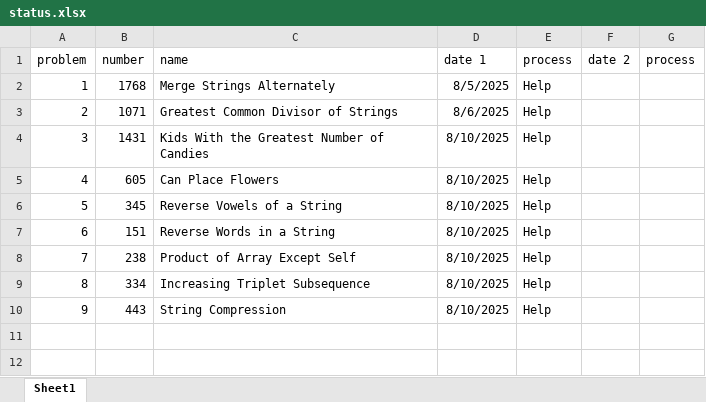
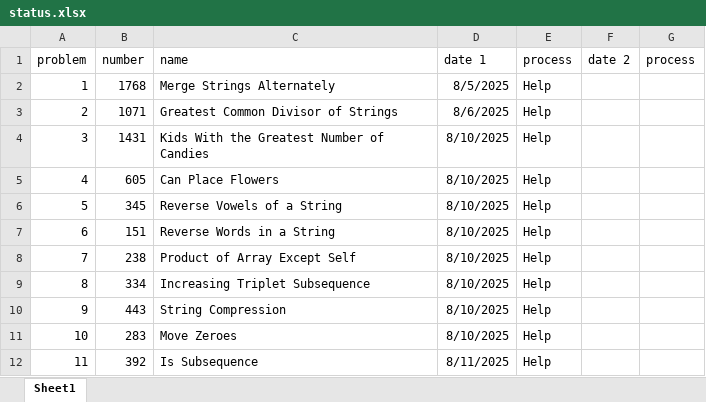
Before and after one commit to Switchharsh/LCPrac, an Excel workbook: 75 Problems/status.xlsx, sheet Sheet1, drawn as a sheet; values as stored, in another font and other column widths than the file's, no borders; the diff names each change by its address in the sheet, - before the commit and + after, or states it on an @@ line.

```diff
--- a/75 Problems/status.xlsx (sheet Sheet1)
+++ b/75 Problems/status.xlsx (sheet Sheet1)
+row 11: 10 | 283 | Move Zeroes | 8/10/2025 | Help
+row 12: 11 | 392 | Is Subsequence | 8/11/2025 | Help
```
Also changed, not shown: 1 other file.
